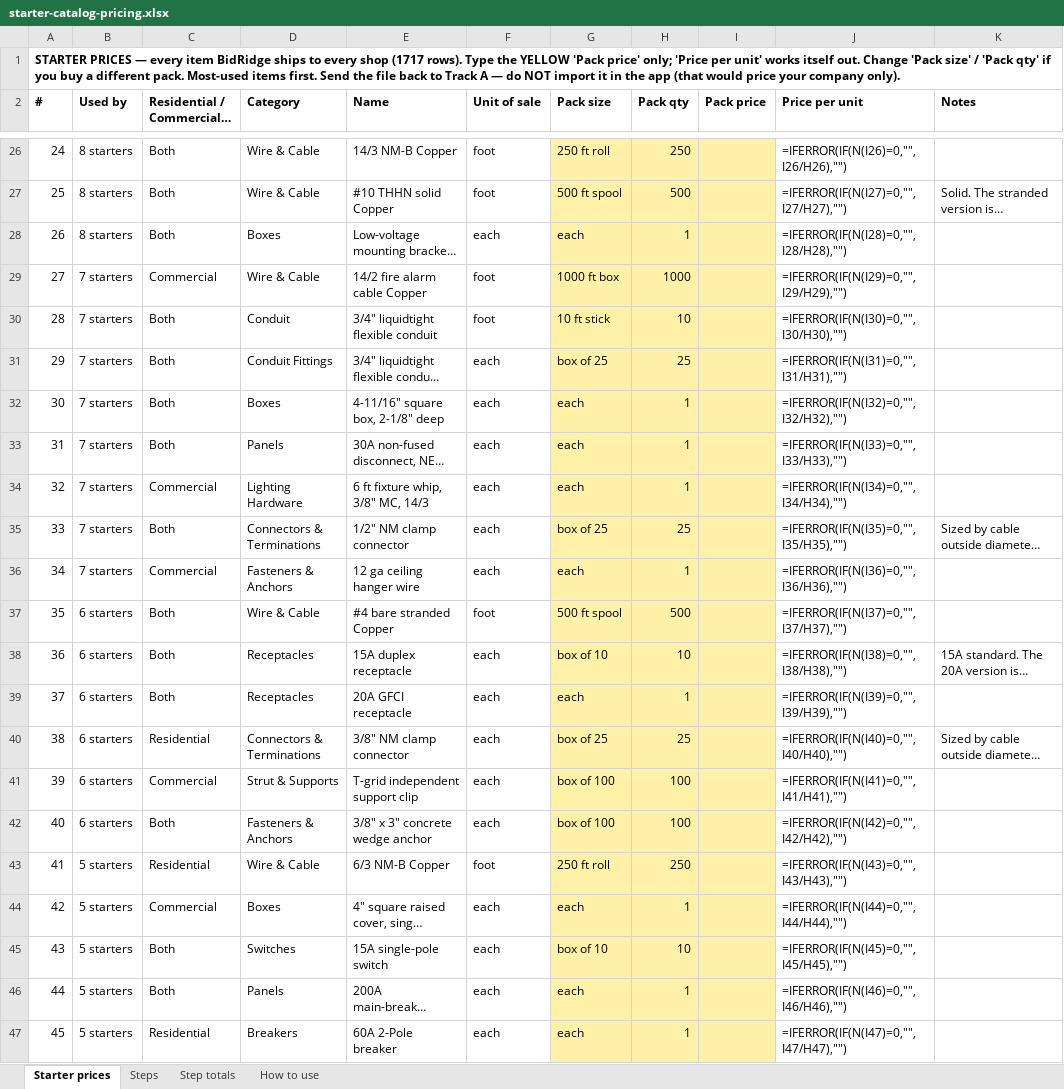
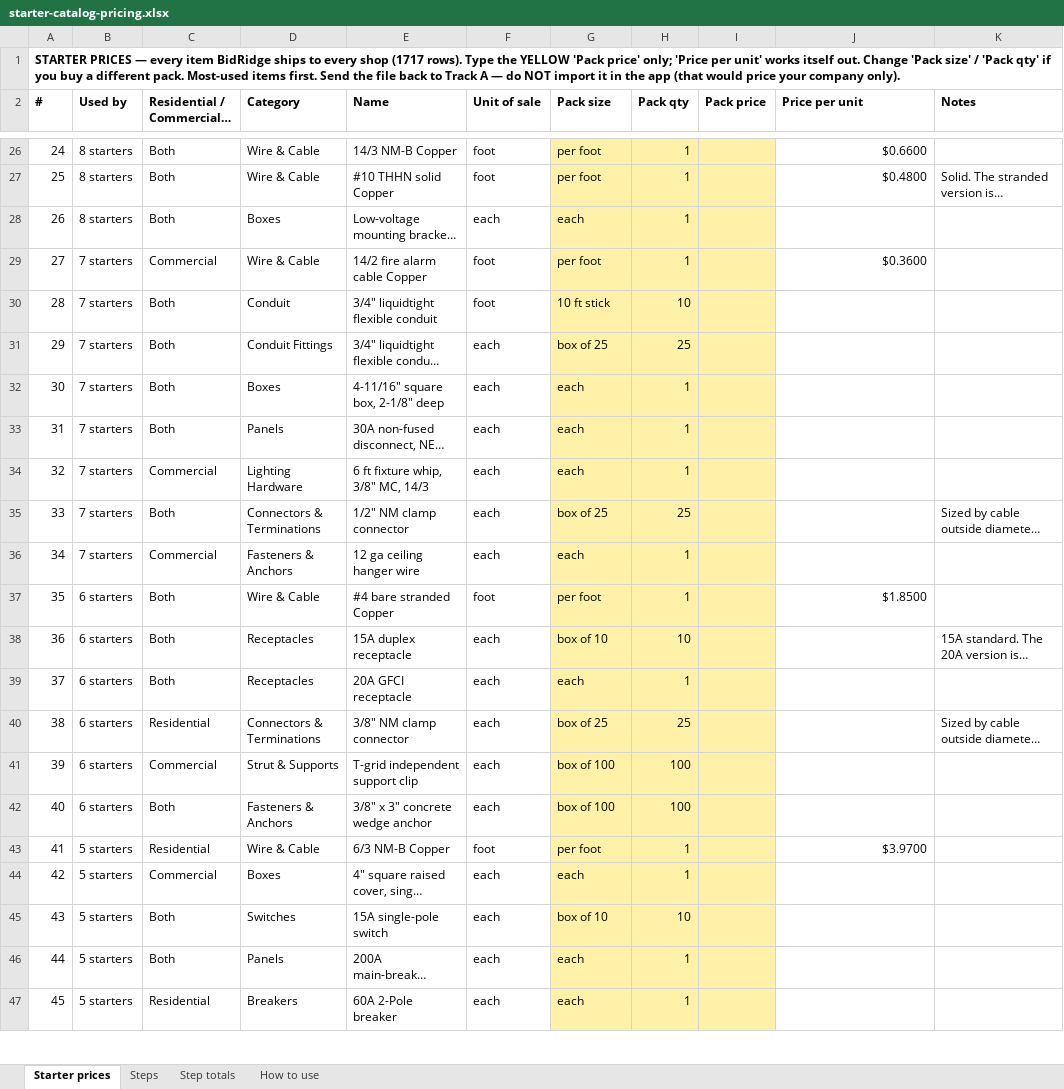
Before and after one commit to Jnicoara/BidRender, an Excel workbook: pricing/starter-catalog-pricing.xlsx, sheet Starter prices, drawn as a sheet; only a part is shown, gaps mark what is left out; long unchanged cells end in …; values as stored, in another font and other column widths than the file's, no borders; formulas without a stored value are shown as written; the diff covers the shown part only; the diff names each change by its address in the sheet, - before the commit and + after, or states it on an @@ line.

```diff
--- a/pricing/starter-catalog-pricing.xlsx (sheet Starter prices)
+++ b/pricing/starter-catalog-pricing.xlsx (sheet Starter prices)
-G26 (Pack size): 250 ft roll
+G26 (Pack size): per foot
-H26 (Pack qty): 250
+H26 (Pack qty): 1
-J26 (Price per unit): =IFERROR(IF(N(I26)=0,"",I26/H26),"")
+J26 (Price per unit): $0.6600
-G27 (Pack size): 500 ft spool
+G27 (Pack size): per foot
-H27 (Pack qty): 500
+H27 (Pack qty): 1
-J27 (Price per unit): =IFERROR(IF(N(I27)=0,"",I27/H27),"")
+J27 (Price per unit): $0.4800
-J28 (Price per unit): =IFERROR(IF(N(I28)=0,"",I28/H28),"")
+J28 (Price per unit): (empty)
-G29 (Pack size): 1000 ft box
+G29 (Pack size): per foot
-H29 (Pack qty): 1000
+H29 (Pack qty): 1
-J29 (Price per unit): =IFERROR(IF(N(I29)=0,"",I29/H29),"")
+J29 (Price per unit): $0.3600
-J30 (Price per unit): =IFERROR(IF(N(I30)=0,"",I30/H30),"")
+J30 (Price per unit): (empty)
-J31 (Price per unit): =IFERROR(IF(N(I31)=0,"",I31/H31),"")
+J31 (Price per unit): (empty)
-J32 (Price per unit): =IFERROR(IF(N(I32)=0,"",I32/H32),"")
+J32 (Price per unit): (empty)
-J33 (Price per unit): =IFERROR(IF(N(I33)=0,"",I33/H33),"")
+J33 (Price per unit): (empty)
-J34 (Price per unit): =IFERROR(IF(N(I34)=0,"",I34/H34),"")
+J34 (Price per unit): (empty)
-J35 (Price per unit): =IFERROR(IF(N(I35)=0,"",I35/H35),"")
+J35 (Price per unit): (empty)
-J36 (Price per unit): =IFERROR(IF(N(I36)=0,"",I36/H36),"")
+J36 (Price per unit): (empty)
-G37 (Pack size): 500 ft spool
+G37 (Pack size): per foot
-H37 (Pack qty): 500
+H37 (Pack qty): 1
-J37 (Price per unit): =IFERROR(IF(N(I37)=0,"",I37/H37),"")
+J37 (Price per unit): $1.8500
-J38 (Price per unit): =IFERROR(IF(N(I38)=0,"",I38/H38),"")
+J38 (Price per unit): (empty)
-J39 (Price per unit): =IFERROR(IF(N(I39)=0,"",I39/H39),"")
+J39 (Price per unit): (empty)
-J40 (Price per unit): =IFERROR(IF(N(I40)=0,"",I40/H40),"")
+J40 (Price per unit): (empty)
-J41 (Price per unit): =IFERROR(IF(N(I41)=0,"",I41/H41),"")
+J41 (Price per unit): (empty)
-J42 (Price per unit): =IFERROR(IF(N(I42)=0,"",I42/H42),"")
+J42 (Price per unit): (empty)
-G43 (Pack size): 250 ft roll
+G43 (Pack size): per foot
-H43 (Pack qty): 250
+H43 (Pack qty): 1
-J43 (Price per unit): =IFERROR(IF(N(I43)=0,"",I43/H43),"")
+J43 (Price per unit): $3.9700
-J44 (Price per unit): =IFERROR(IF(N(I44)=0,"",I44/H44),"")
+J44 (Price per unit): (empty)
-J45 (Price per unit): =IFERROR(IF(N(I45)=0,"",I45/H45),"")
+J45 (Price per unit): (empty)
-J46 (Price per unit): =IFERROR(IF(N(I46)=0,"",I46/H46),"")
+J46 (Price per unit): (empty)
-J47 (Price per unit): =IFERROR(IF(N(I47)=0,"",I47/H47),"")
+J47 (Price per unit): (empty)
```
Also changed, not shown: 1933 edited cells elsewhere in this sheet, sheet Step totals.
